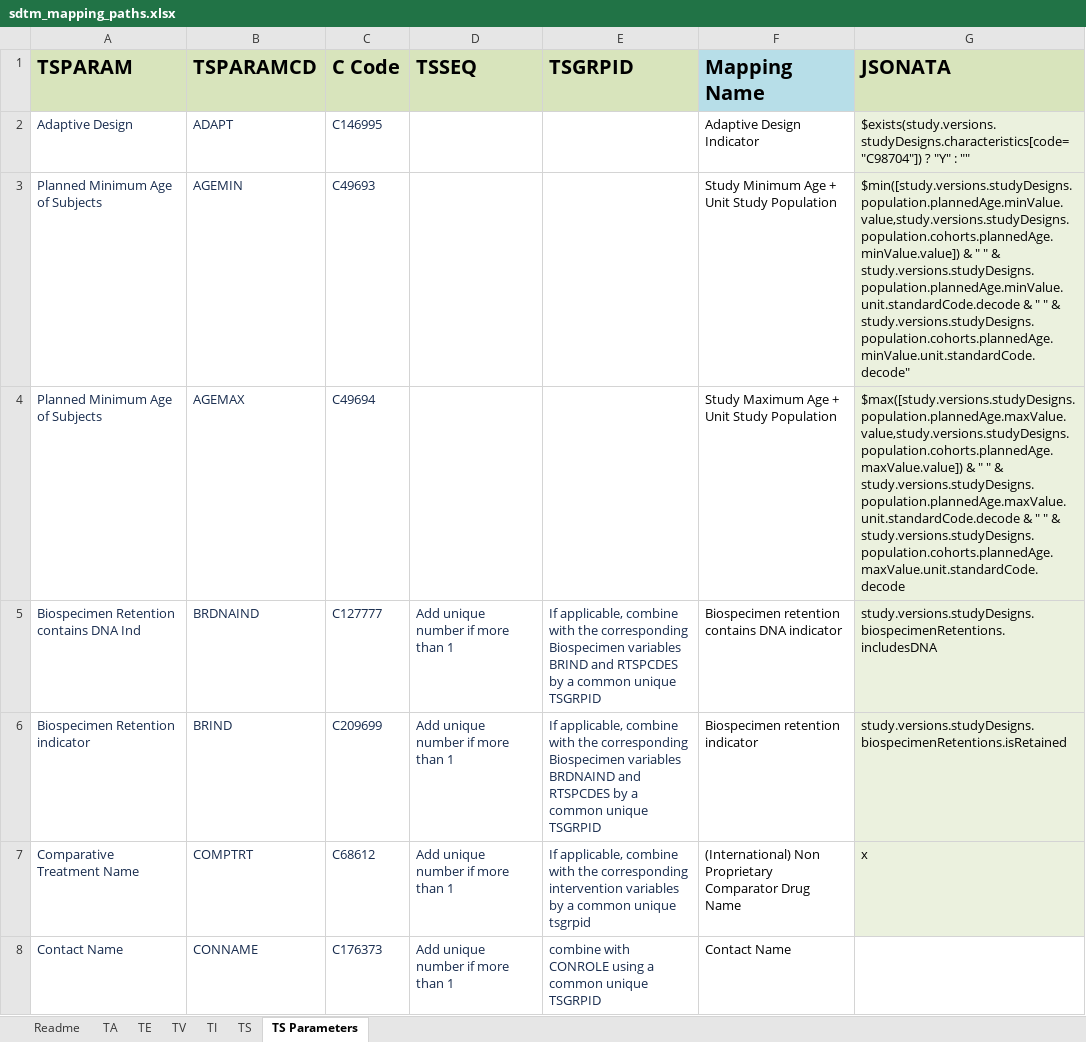
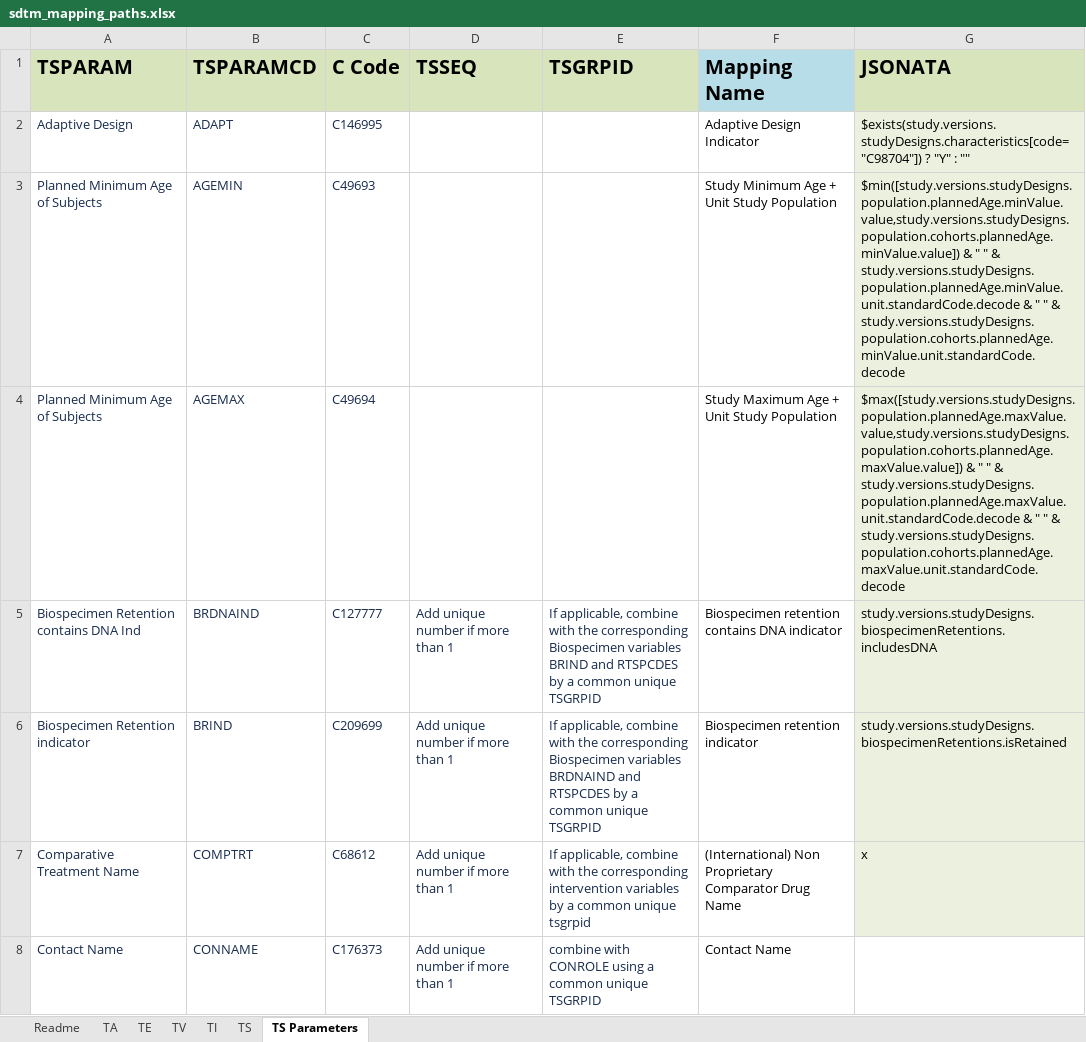
Before and after one commit to ClinLine/USDM_SDTM_mapper, an Excel workbook: Maps/sdtm_mapping_paths.xlsx, sheet TS Parameters, drawn as a sheet; only a part is shown; values as stored, in another font and other column widths than the file's, no borders; the diff names each change by its address in the sheet, - before the commit and + after, or states it on an @@ line.

Commit message:
row 3 again corrected

```diff
--- a/Maps/sdtm_mapping_paths.xlsx (sheet TS Parameters)
+++ b/Maps/sdtm_mapping_paths.xlsx (sheet TS Parameters)
-G3 (JSONATA): …" & study.versions.studyDesigns.population.cohorts.plannedAge.minValue.unit.standardCode.decode"
+G3 (JSONATA): …" & study.versions.studyDesigns.population.cohorts.plannedAge.minValue.unit.standardCode.decode
```
